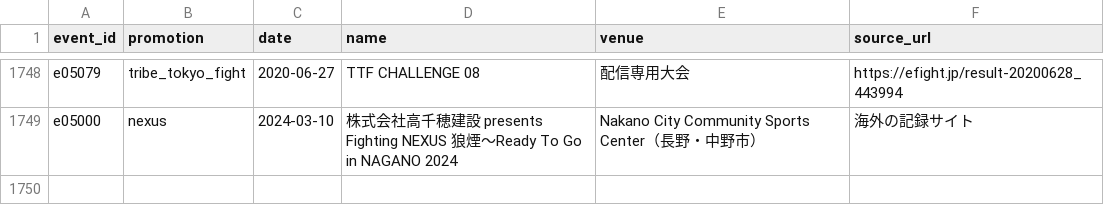
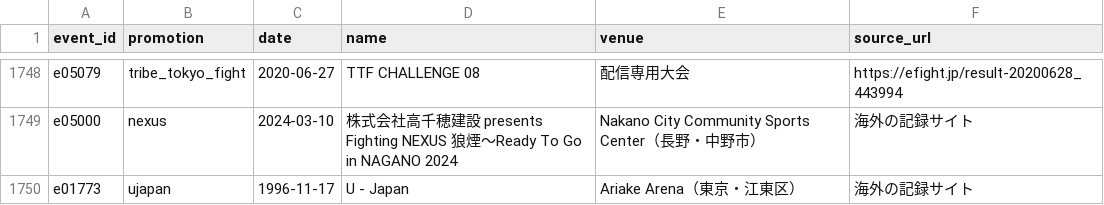
Before and after one commit to japan-mma-record/japan-mma-record.github.io, a TSV file: data/venues.tsv, drawn as a sheet; only a part is shown, gaps mark what is left out; the diff names each change by its address in the sheet, - before the commit and + after, or states it on an @@ line.

```diff
--- a/data/venues.tsv
+++ b/data/venues.tsv
+row 1750: e01773 | ujapan | 1996-11-17 | U - Japan | Ariake Arena（東京・江東区） | 海外の記録サイト
```
